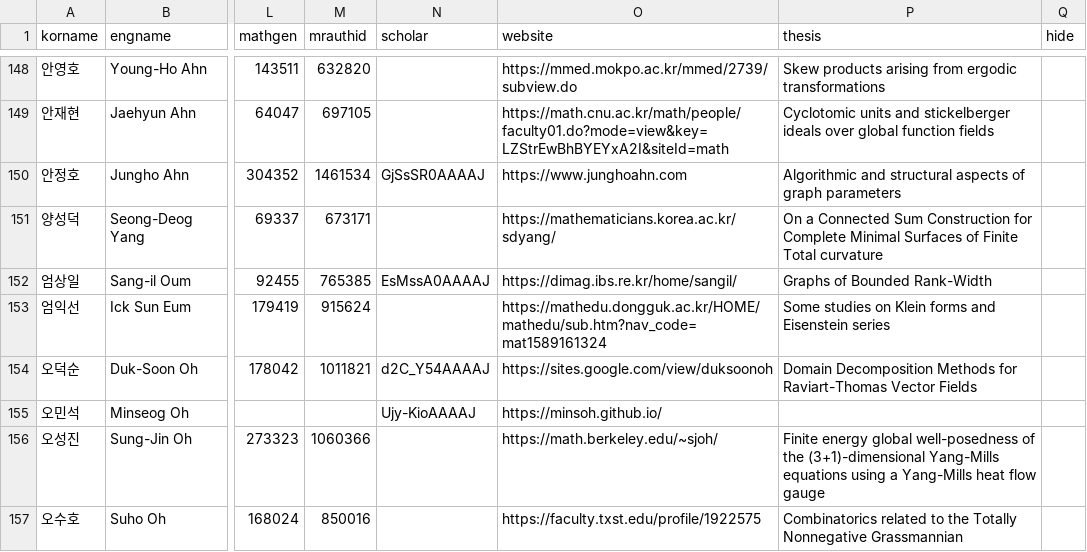
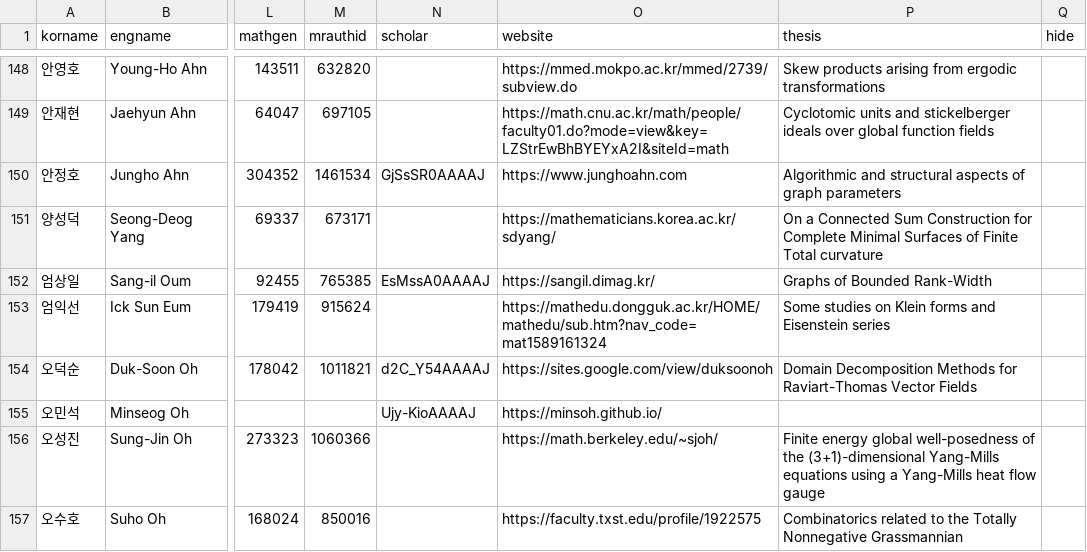
Before and after one commit to mathsci-kaist/mathsci-kaist.github.io, a CSV file: assets/data/people.csv, drawn as a sheet; only a part is shown, gaps mark what is left out; the diff names each change by its address in the sheet, - before the commit and + after, or states it on an @@ line.

```diff
--- a/assets/data/people.csv
+++ b/assets/data/people.csv
-O152 (website): https://dimag.ibs.re.kr/home/sangil/
+O152 (website): https://sangil.dimag.kr/
```
